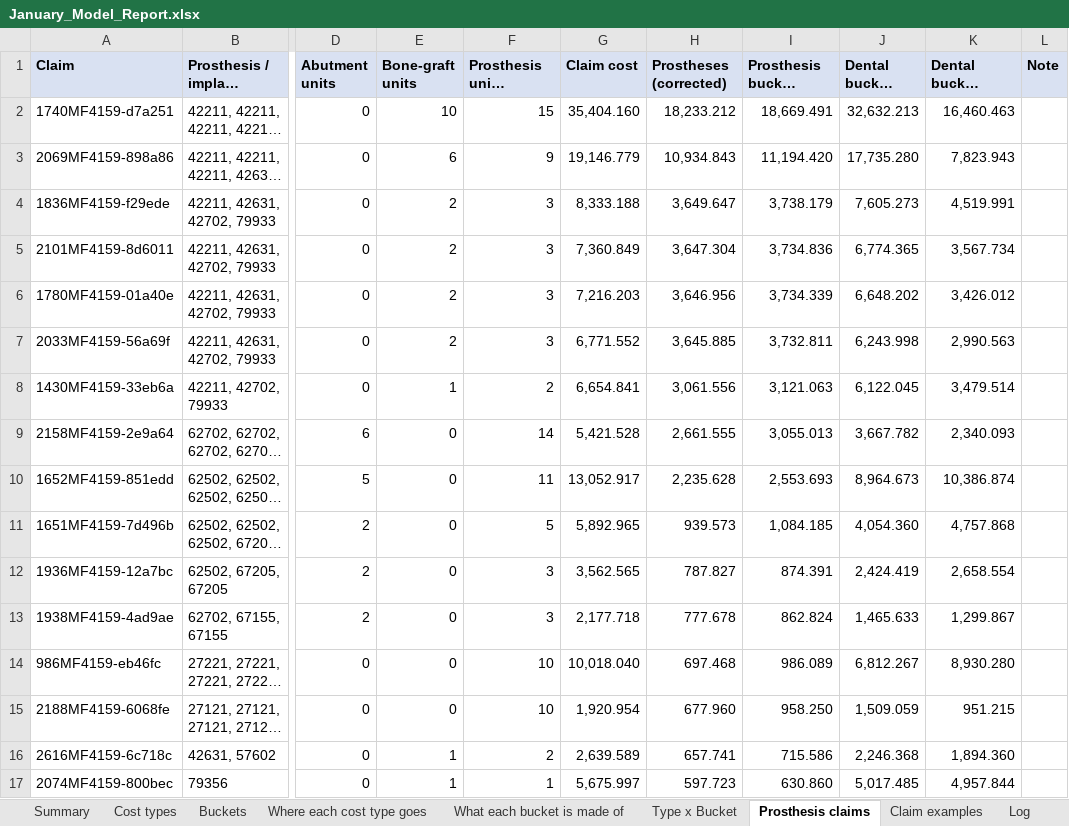
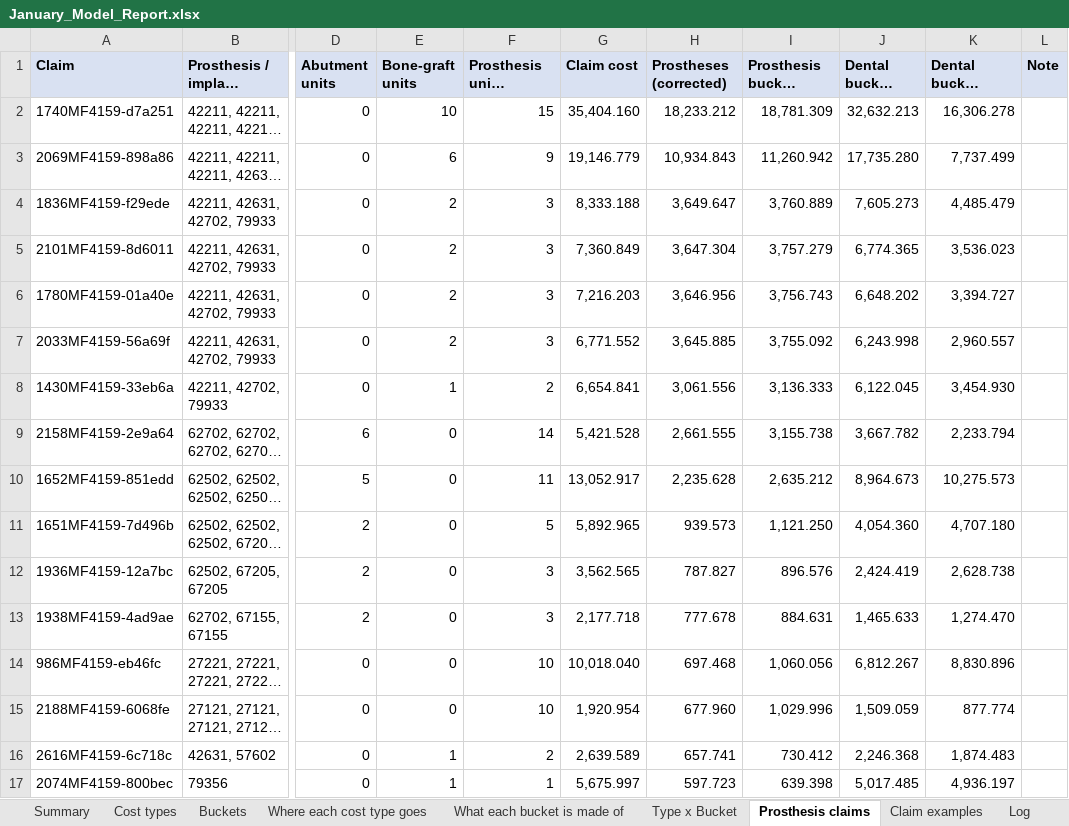
Before and after one commit to htahoun/Clinical-Costing, an Excel workbook: output/January_Model_Report.xlsx, sheet Prosthesis claims, drawn as a sheet; only a part is shown, gaps mark what is left out; long unchanged cells end in …; values as stored, in another font and other column widths than the file's, no borders; the diff covers the shown part only; the diff names each change by its address in the sheet, - before the commit and + after, or states it on an @@ line.

```diff
--- a/output/January_Model_Report.xlsx (sheet Prosthesis claims)
+++ b/output/January_Model_Report.xlsx (sheet Prosthesis claims)
-I2 (Prosthesis bucket (corrected)): 18,669.491
+I2 (Prosthesis bucket (corrected)): 18,781.309
-K2 (Dental bucket corrected): 16,460.463
+K2 (Dental bucket corrected): 16,306.278
-I3 (Prosthesis bucket (corrected)): 11,194.420
+I3 (Prosthesis bucket (corrected)): 11,260.942
-K3 (Dental bucket corrected): 7,823.943
+K3 (Dental bucket corrected): 7,737.499
-I4 (Prosthesis bucket (corrected)): 3,738.179
+I4 (Prosthesis bucket (corrected)): 3,760.889
-K4 (Dental bucket corrected): 4,519.991
+K4 (Dental bucket corrected): 4,485.479
-I5 (Prosthesis bucket (corrected)): 3,734.836
+I5 (Prosthesis bucket (corrected)): 3,757.279
-K5 (Dental bucket corrected): 3,567.734
+K5 (Dental bucket corrected): 3,536.023
-I6 (Prosthesis bucket (corrected)): 3,734.339
+I6 (Prosthesis bucket (corrected)): 3,756.743
-K6 (Dental bucket corrected): 3,426.012
+K6 (Dental bucket corrected): 3,394.727
-I7 (Prosthesis bucket (corrected)): 3,732.811
+I7 (Prosthesis bucket (corrected)): 3,755.092
-K7 (Dental bucket corrected): 2,990.563
+K7 (Dental bucket corrected): 2,960.557
-I8 (Prosthesis bucket (corrected)): 3,121.063
+I8 (Prosthesis bucket (corrected)): 3,136.333
-K8 (Dental bucket corrected): 3,479.514
+K8 (Dental bucket corrected): 3,454.930
-I9 (Prosthesis bucket (corrected)): 3,055.013
+I9 (Prosthesis bucket (corrected)): 3,155.738
-K9 (Dental bucket corrected): 2,340.093
+K9 (Dental bucket corrected): 2,233.794
-I10 (Prosthesis bucket (corrected)): 2,553.693
+I10 (Prosthesis bucket (corrected)): 2,635.212
-K10 (Dental bucket corrected): 10,386.874
+K10 (Dental bucket corrected): 10,275.573
-I11 (Prosthesis bucket (corrected)): 1,084.185
+I11 (Prosthesis bucket (corrected)): 1,121.250
-K11 (Dental bucket corrected): 4,757.868
+K11 (Dental bucket corrected): 4,707.180
-I12 (Prosthesis bucket (corrected)): 874.391
+I12 (Prosthesis bucket (corrected)): 896.576
-K12 (Dental bucket corrected): 2,658.554
+K12 (Dental bucket corrected): 2,628.738
-I13 (Prosthesis bucket (corrected)): 862.824
+I13 (Prosthesis bucket (corrected)): 884.631
-K13 (Dental bucket corrected): 1,299.867
+K13 (Dental bucket corrected): 1,274.470
-I14 (Prosthesis bucket (corrected)): 986.089
+I14 (Prosthesis bucket (corrected)): 1,060.056
-K14 (Dental bucket corrected): 8,930.280
+K14 (Dental bucket corrected): 8,830.896
-I15 (Prosthesis bucket (corrected)): 958.250
+I15 (Prosthesis bucket (corrected)): 1,029.996
-K15 (Dental bucket corrected): 951.215
+K15 (Dental bucket corrected): 877.774
-I16 (Prosthesis bucket (corrected)): 715.586
+I16 (Prosthesis bucket (corrected)): 730.412
-K16 (Dental bucket corrected): 1,894.360
+K16 (Dental bucket corrected): 1,874.483
-I17 (Prosthesis bucket (corrected)): 630.860
+I17 (Prosthesis bucket (corrected)): 639.398
-K17 (Dental bucket corrected): 4,957.844
+K17 (Dental bucket corrected): 4,936.197
```
Also changed, not shown: 227 edited cells elsewhere in this sheet, sheet Claim examples, sheet What each bucket is made of, sheet Type x Bucket, sheet Log, sheet Cost types, sheet Where each cost type goes, 2 more sheets, input/Ledger_by_Cost_Type_FY2025.xlsx, output/Rerouting_Internal_to_DOH.xlsx, 6 other files.
